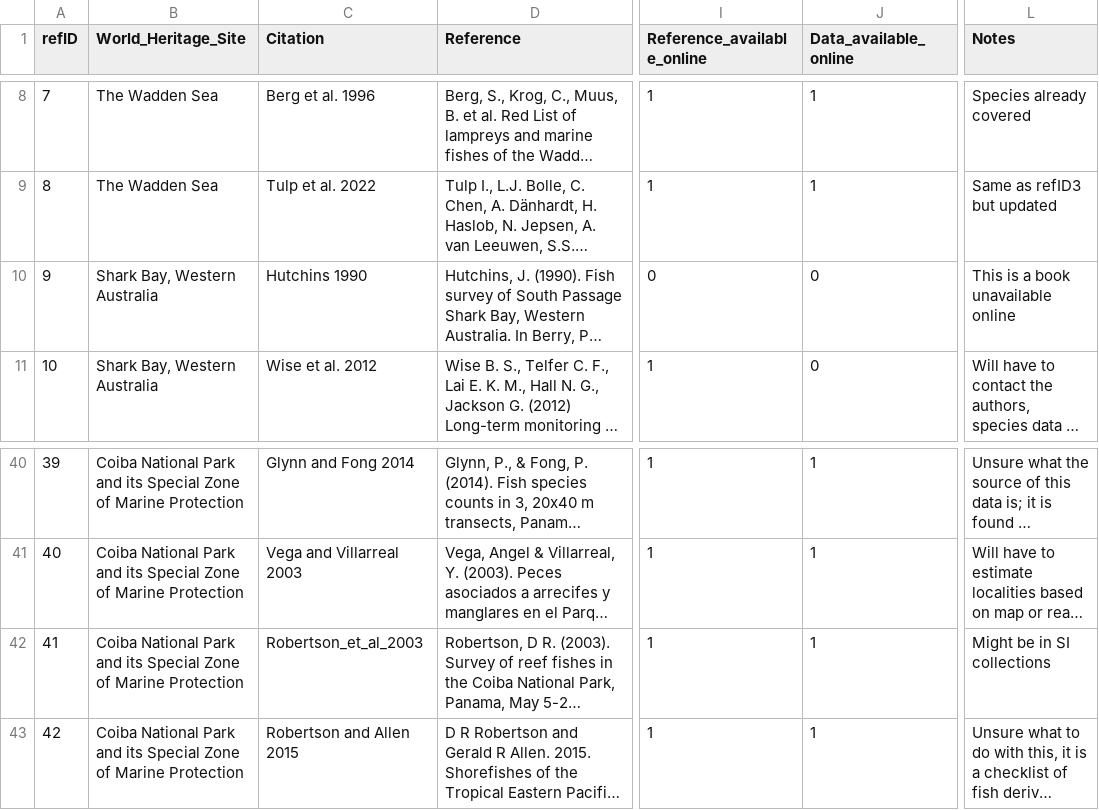
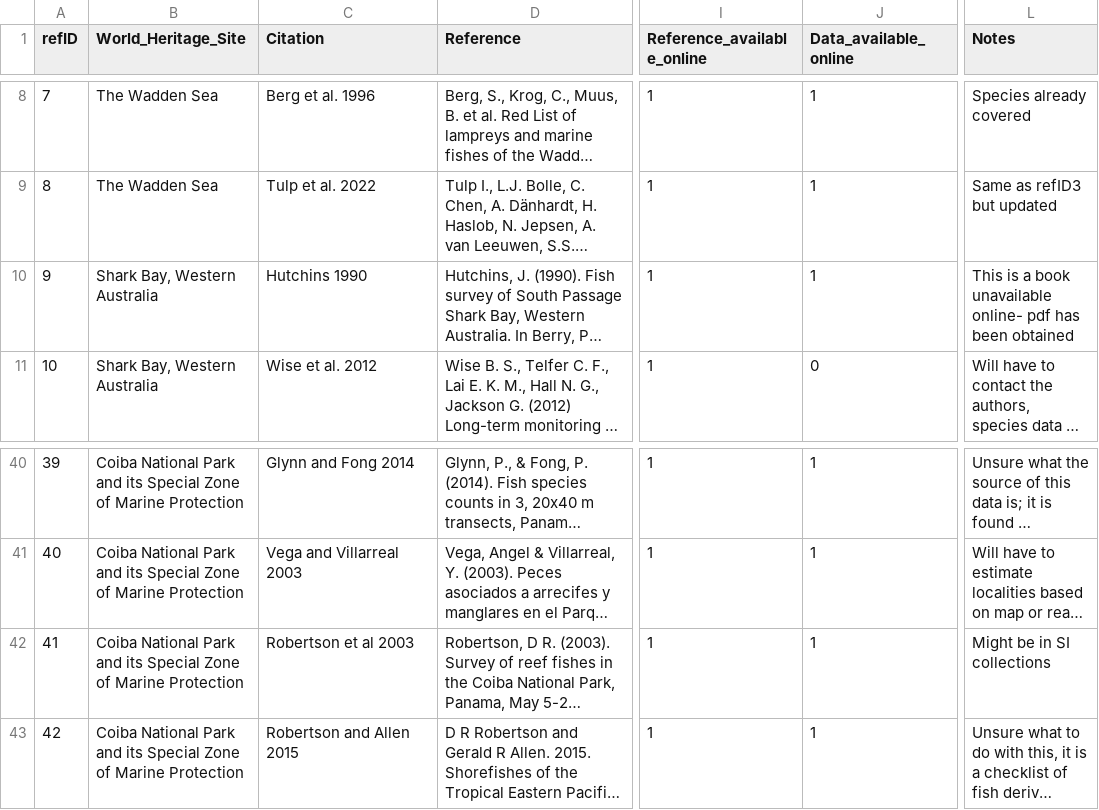
Before and after one commit to iobis/mwhs-data-mobilization, a CSV file: datasets/References.csv, drawn as a sheet; only a part is shown, gaps mark what is left out; long unchanged cells end in …; the diff names each change by its address in the sheet, - before the commit and + after, or states it on an @@ line.

Commit message:
Added previously missing reference

```diff
--- a/datasets/References.csv
+++ b/datasets/References.csv
-I10 (Reference_available_online): 0
+I10 (Reference_available_online): 1
-J10 (Data_available_online): 0
+J10 (Data_available_online): 1
-L10 (Notes): This is a book unavailable online
+L10 (Notes): This is a book unavailable online- pdf has been obtained
-C42 (Citation): Robertson_et_al_2003
+C42 (Citation): Robertson et al 2003
```
Also changed, not shown: 1 other file.
